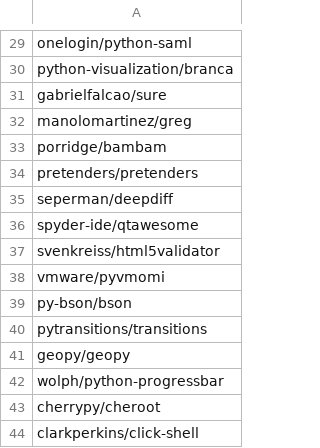
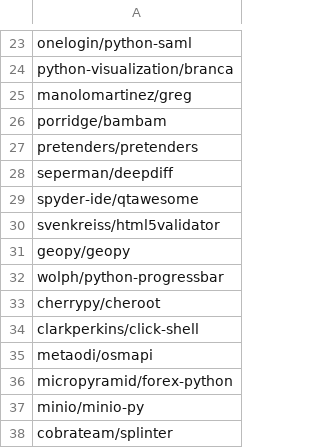
Before and after one commit to gdrosos/bloat-study-artifact, a CSV file: data/subset/sample_projects.csv, drawn as a sheet; only a part is shown, gaps mark what is left out; the shorter side is filled out with more unchanged rows; removed rows and columns are numbered as before the commit, all else as after; the diff covers the shown part only; the diff names each change by its address in the sheet, - before the commit and + after, or states it on an @@ line.

```diff
--- a/data/subset/sample_projects.csv
+++ b/data/subset/sample_projects.csv
-row 31: gabrielfalcao/sure
-row 38: vmware/pyvmomi
-row 39: py-bson/bson
-row 40: pytransitions/transitions
```
Also changed, not shown: 10 added rows and 6 removed rows elsewhere in this file.
